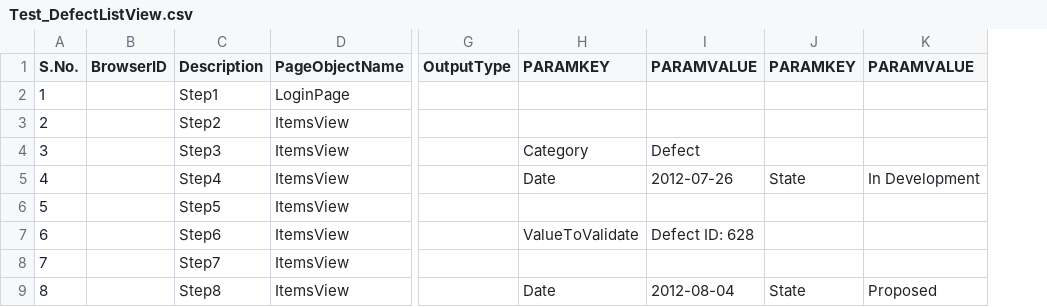
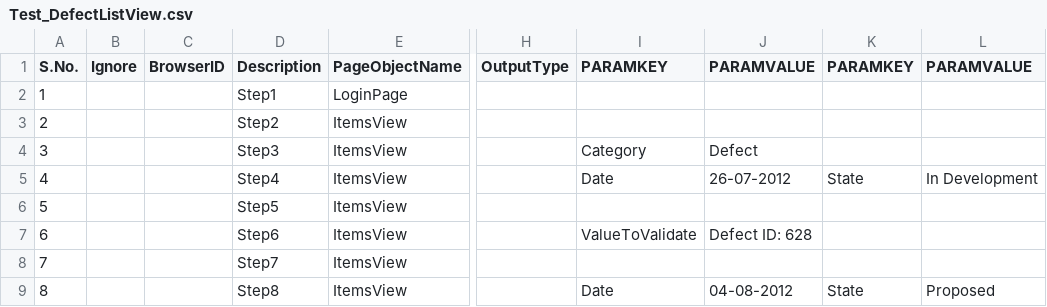
Before and after one commit to abhijeetgorecha/ui-automation, a CSV file: integrity-ui-automation/integrity-ui-automation-tests/src/main/resources/Testcases/Sanity/Test_DefectListView.csv, drawn as a sheet; only a part is shown, gaps mark what is left out; addresses are those after the commit; the diff names each change by its address in the sheet, - before the commit and + after, or states it on an @@ line.

```diff
--- a/integrity-ui-automation/integrity-ui-automation-tests/src/main/resources/Testcases/Sanity/Test_DefectListView.csv
+++ b/integrity-ui-automation/integrity-ui-automation-tests/src/main/resources/Testcases/Sanity/Test_DefectListView.csv
+column B (Ignore), empty
-J5 (PARAMVALUE): 2012-07-26
+J5 (PARAMVALUE): 26-07-2012
-J9 (PARAMVALUE): 2012-08-04
+J9 (PARAMVALUE): 04-08-2012
```
Also changed, not shown: integrity-ui-automation/integrity-ui-automation-tests/src/main/resources/Testcases/Sanity/Test_DefectValidation.csv, integrity-ui-automation/integrity-ui-automation-tests/src/main/resources/Testcases/Sanity/Test_Positive.csv, 14 other files.
